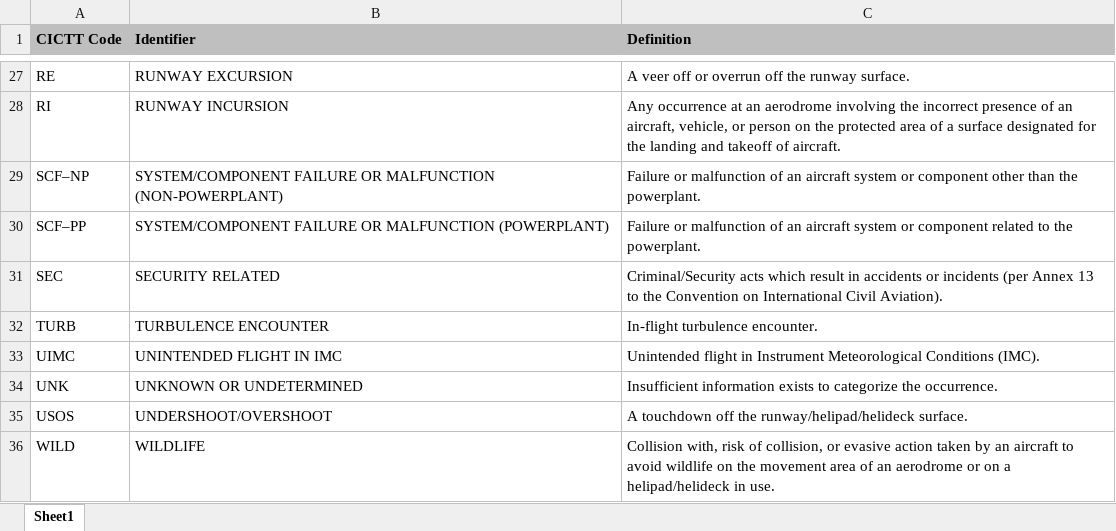
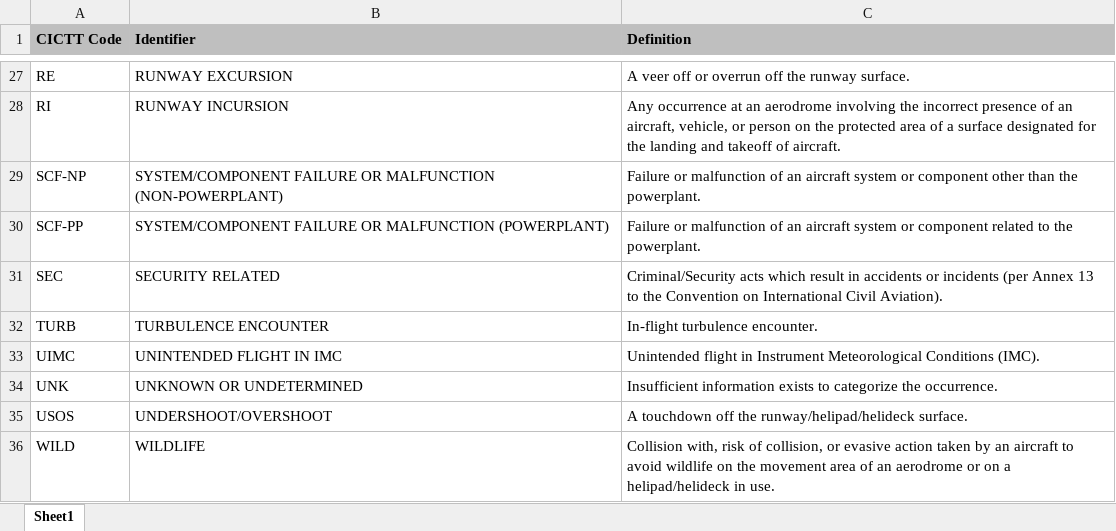
Before and after one commit to io-aero/io-avstats, an Excel workbook: data/Aviation_Occurrence_Categories/aviation_occurrence_categories.xlsx, sheet Sheet1, drawn as a sheet; only a part is shown, gaps mark what is left out; values as stored, in another font and other column widths than the file's, no borders; the diff names each change by its address in the sheet, - before the commit and + after, or states it on an @@ line.

```diff
--- a/data/Aviation_Occurrence_Categories/aviation_occurrence_categories.xlsx (sheet Sheet1)
+++ b/data/Aviation_Occurrence_Categories/aviation_occurrence_categories.xlsx (sheet Sheet1)
-A29 (CICTT Code): SCF–NP
+A29 (CICTT Code): SCF-NP
-A30 (CICTT Code): SCF–PP
+A30 (CICTT Code): SCF-PP
```
Also changed, not shown: 8 other files.
